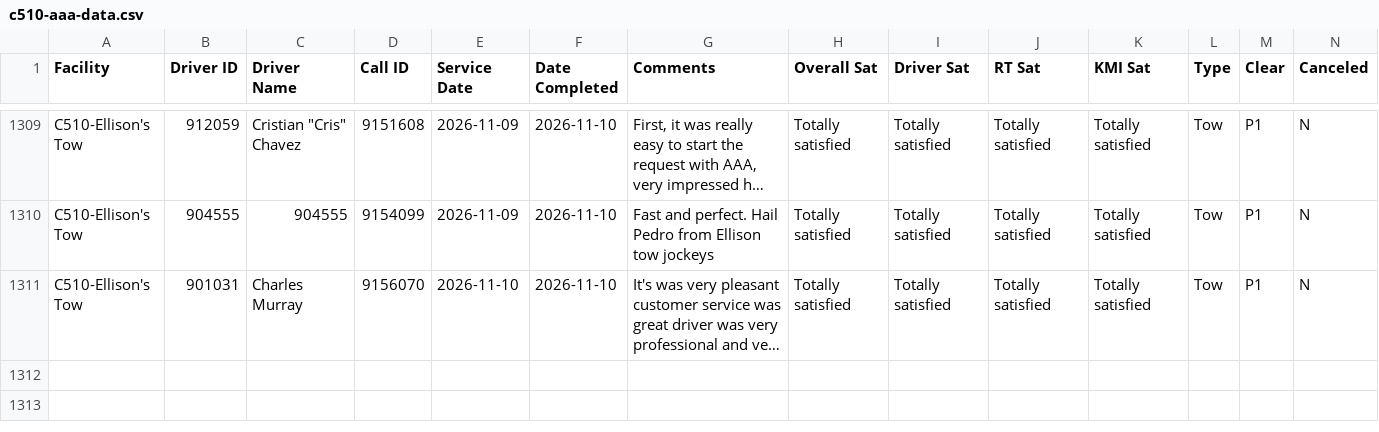
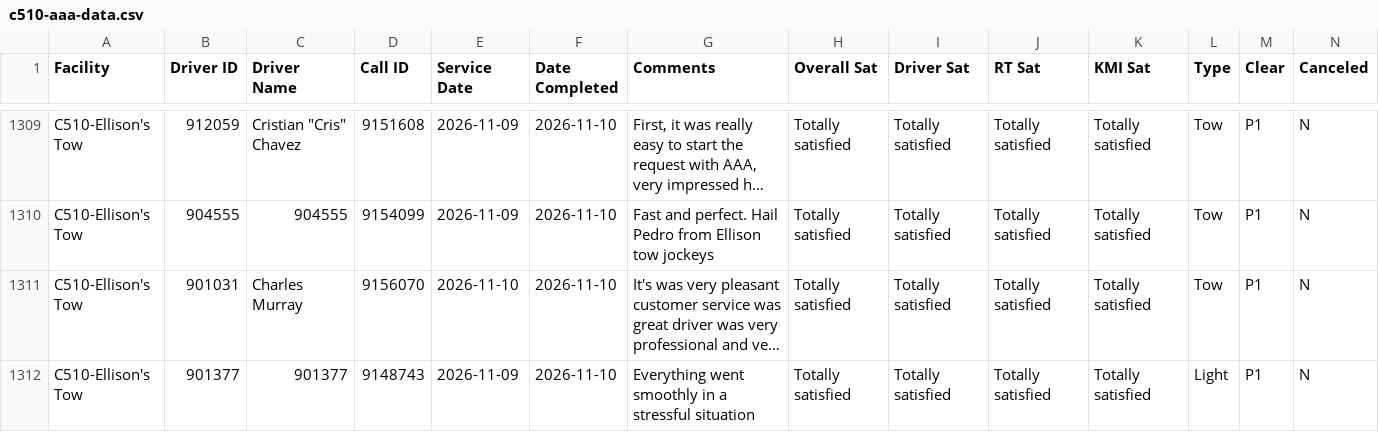
Before and after one commit to sbanks79/firstlineforryder, a CSV file: c510-aaa-data.csv, drawn as a sheet; only a part is shown, gaps mark what is left out; long unchanged cells end in …; rows hold the shown columns only; the diff names each change by its address in the sheet, - before the commit and + after, or states it on an @@ line.

```diff
--- a/c510-aaa-data.csv
+++ b/c510-aaa-data.csv
+row 1312: C510-Ellison's Tow | 901377 | 901377 | 9148743 | 2026-11-09 | 2026-11-10 | Everything went smoothly in a stressful situation | Totally satisfied | Totally satisfied | Totally satisfied | Totally satisfied | Light | P1 | N
```
Also changed, not shown: c240-aaa-data.csv, c542-aaa-data.csv.
